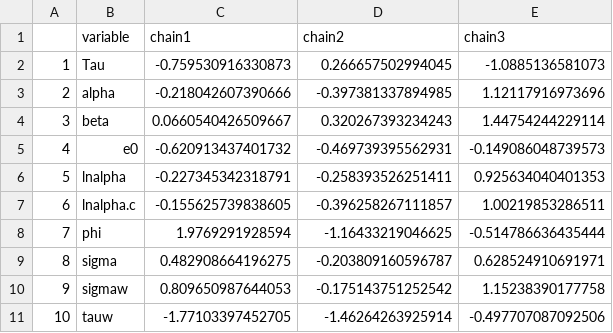
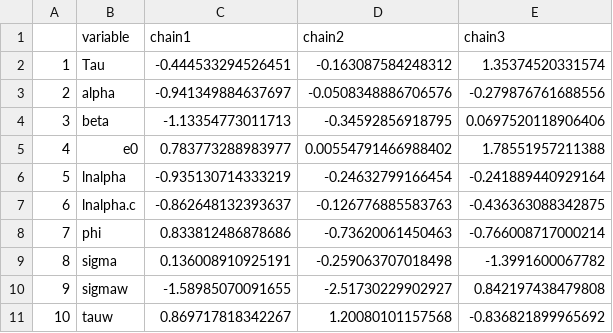
Before and after one commit to commfish/Situk_sockeye, a CSV file: output/base_case/geweke.csv, drawn as a sheet.

```diff
--- a/output/base_case/geweke.csv
+++ b/output/base_case/geweke.csv
@@ -1,11 +1,11 @@
 "","variable","chain1","chain2","chain3"
-"1","Tau",-0.759530916330873,0.266657502994045,-1.0885136581073
-"2","alpha",-0.218042607390666,-0.397381337894985,1.12117916973696
-"3","beta",0.0660540426509667,0.320267393234243,1.44754244229114
-"4","e0",-0.620913437401732,-0.469739395562931,-0.149086048739573
-"5","lnalpha",-0.227345342318791,-0.258393526251411,0.925634040401353
-"6","lnalpha.c",-0.155625739838605,-0.396258267111857,1.00219853286511
-"7","phi",1.9769291928594,-1.16433219046625,-0.514786636435444
-"8","sigma",0.482908664196275,-0.203809160596787,0.628524910691971
-"9","sigmaw",0.809650987644053,-0.175143751252542,1.15238390177758
-"10","tauw",-1.77103397452705,-1.46264263925914,-0.497707087092506
+"1","Tau",-0.444533294526451,-0.163087584248312,1.35374520331574
+"2","alpha",-0.941349884637697,-0.0508348886706576,-0.279876761688556
+"3","beta",-1.13354773011713,-0.34592856918795,0.0697520118906406
+"4","e0",0.783773288983977,0.00554791466988402,1.78551957211388
+"5","lnalpha",-0.935130714333219,-0.24632799166454,-0.241889440929164
+"6","lnalpha.c",-0.862648132393637,-0.126776885583763,-0.436363088342875
+"7","phi",0.833812486878686,-0.73620061450463,-0.766008717000214
+"8","sigma",0.136008910925191,-0.259063707018498,-1.3991600067782
+"9","sigmaw",-1.58985070091655,-2.51730229902927,0.842197438479808
+"10","tauw",0.869717818342267,1.20080101157568,-0.836821899965692
```
Also changed, not shown: output/base_case/processed/CI_mean.csv, output/base_case/processed/CI_median.csv, 20 other files.
